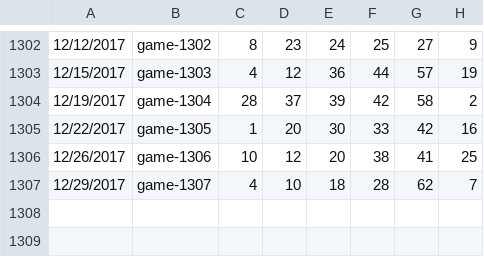
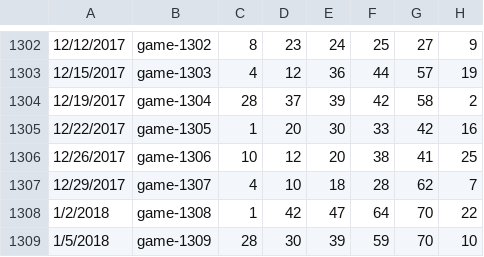
Before and after one commit to orneryhippo/casting, a CSV file: data/mega-millions.csv, drawn as a sheet; only a part is shown, gaps mark what is left out; the diff names each change by its address in the sheet, - before the commit and + after, or states it on an @@ line.

Commit message:
new data

```diff
--- a/data/mega-millions.csv
+++ b/data/mega-millions.csv
+row 1308: 1/2/2018 | game-1308 | 1 | 42 | 47 | 64 | 70 | 22
+row 1309: 1/5/2018 | game-1309 | 28 | 30 | 39 | 59 | 70 | 10
```
Also changed, not shown: 3 other files.
